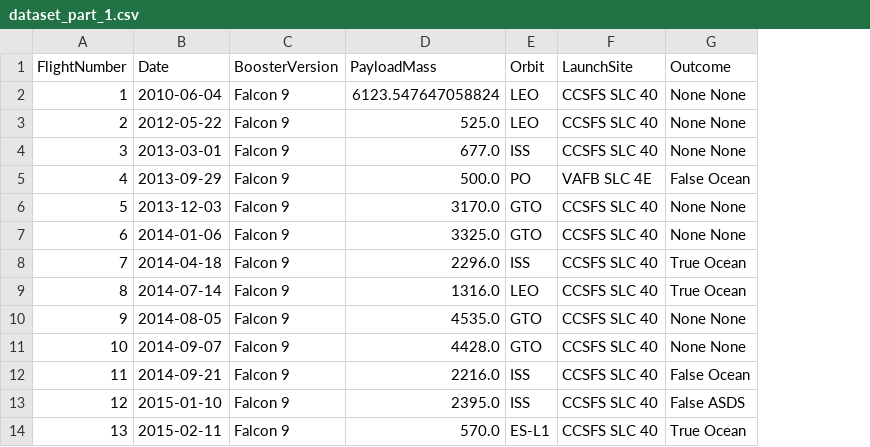
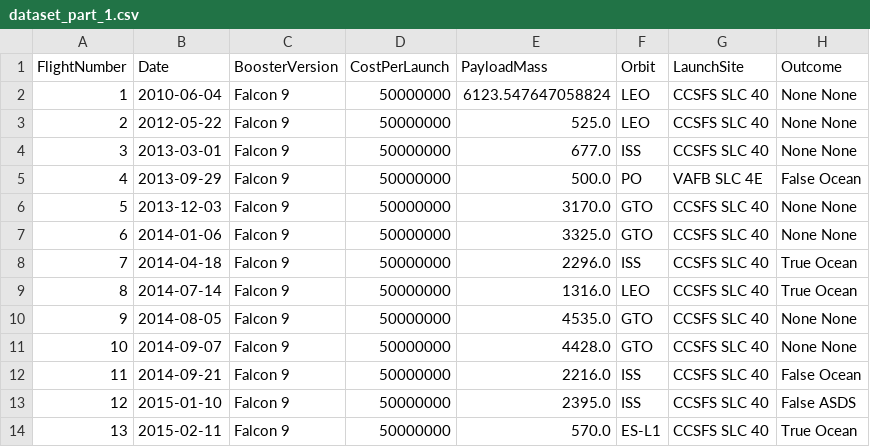
Before and after one commit to cmoleka/ds-project, a CSV file: data/dataset_part_1.csv, drawn as a sheet; only a part is shown; the diff names each change by its address in the sheet, - before the commit and + after, or states it on an @@ line.

```diff
--- a/data/dataset_part_1.csv
+++ b/data/dataset_part_1.csv
+column D (CostPerLaunch), rows 2-14: all 50000000
```
Also changed, not shown: 2 other files.
